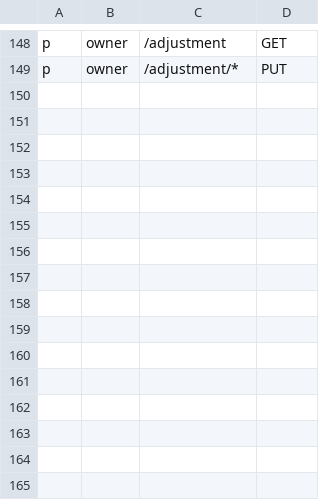
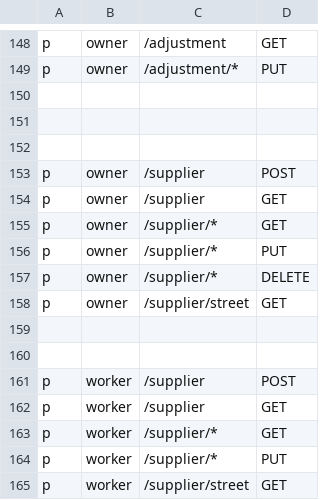
Before and after one commit to SturtupsProjects/Gateway, a CSV file: internal/casbin/policy.csv, drawn as a sheet; only a part is shown, gaps mark what is left out.

```diff
--- a/internal/casbin/policy.csv
+++ b/internal/casbin/policy.csv
@@ -149 +149,17 @@ p, owner, /adjustment, GET
 p, owner, /adjustment/*, PUT
+
+
+
+p, owner, /supplier, POST
+p, owner, /supplier, GET
+p, owner, /supplier/*, GET
+p, owner, /supplier/*, PUT
+p, owner, /supplier/*, DELETE
+p, owner, /supplier/street, GET
+
+
+p, worker, /supplier, POST
+p, worker, /supplier, GET
+p, worker, /supplier/*, GET
+p, worker, /supplier/*, PUT
+p, worker, /supplier/street, GET
```
Also changed, not shown: 8 other files.
